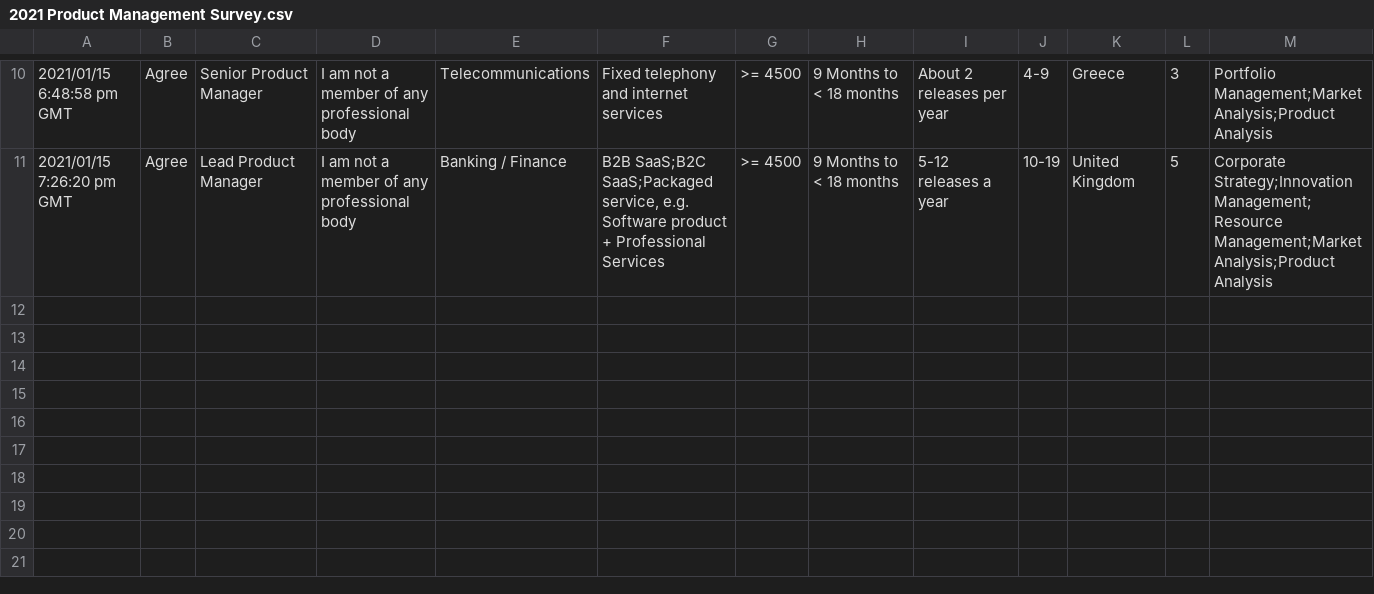
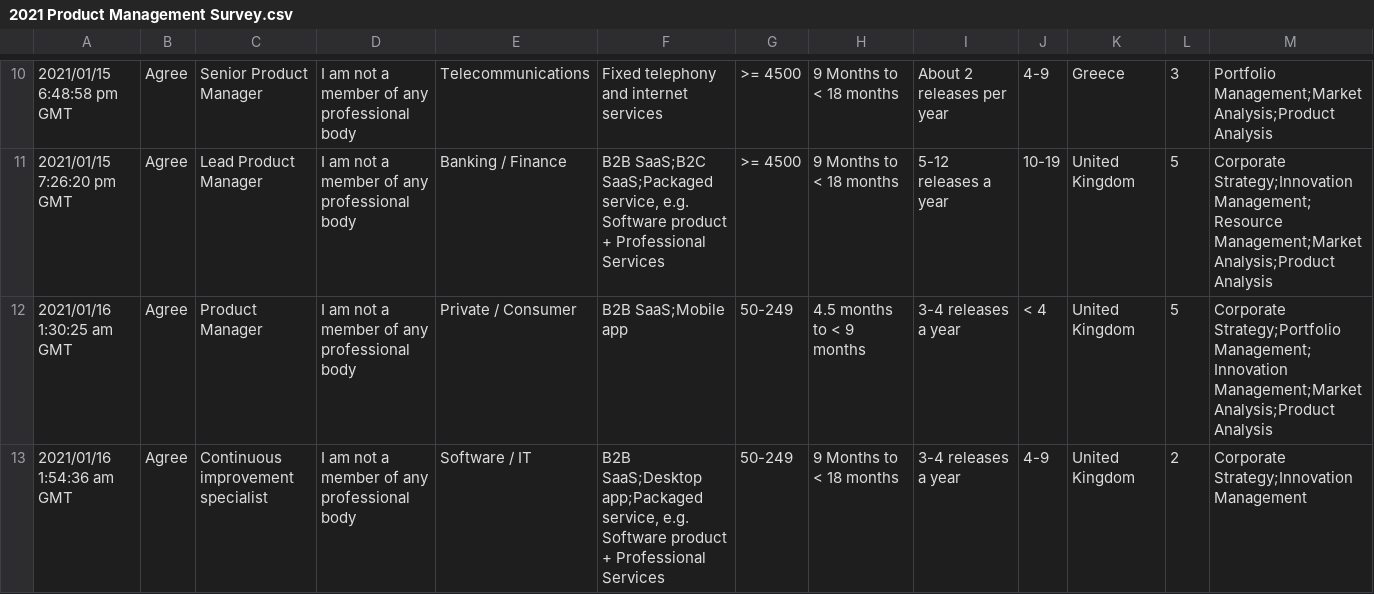
Before and after one commit to neilchalk/2021-ProdMgmt-Survey, a CSV file: data/2021 Product Management Survey.csv, drawn as a sheet; only a part is shown, gaps mark what is left out; rows hold the shown columns only; the diff names each change by its address in the sheet, - before the commit and + after, or states it on an @@ line.

```diff
--- a/data/2021 Product Management Survey.csv
+++ b/data/2021 Product Management Survey.csv
+row 12: 2021/01/16 1:30:25 am GMT | Agree | Product Manager | I am not a member of any professional body | Private / Consumer | B2B SaaS;Mobile app | 50-249 | 4.5 months to < 9 months | 3-4 releases a year | < 4 | United Kingdom | 5 | Corporate Strategy;Portfolio Management;Innovation Management;Market Analysis;Product Analysis
+row 13: 2021/01/16 1:54:36 am GMT | Agree | Continuous improvement specialist | I am not a member of any professional body | Software / IT | B2B SaaS;Desktop app;Packaged service, e.g. Software product + Professional Services | 50-249 | 9 Months to < 18 months | 3-4 releases a year | 4-9 | United Kingdom | 2 | Corporate Strategy;Innovation Management
```
Also changed, not shown: data/2021-prdmgmt-survey-clean.csv, 1 other file.
